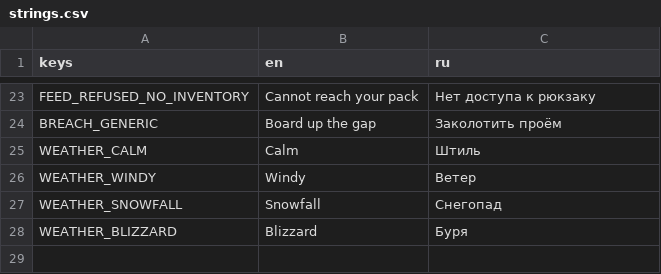
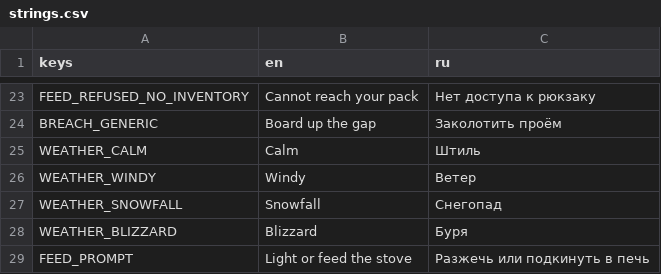
Before and after one commit to Nolavel/Henry-s-Feral-Night, a CSV file: localization/strings.csv, drawn as a sheet; only a part is shown, gaps mark what is left out; the diff names each change by its address in the sheet, - before the commit and + after, or states it on an @@ line.

```diff
--- a/localization/strings.csv
+++ b/localization/strings.csv
+row 29: FEED_PROMPT | Light or feed the stove | Разжечь или подкинуть в печь
```
Also changed, not shown: 15 other files.
